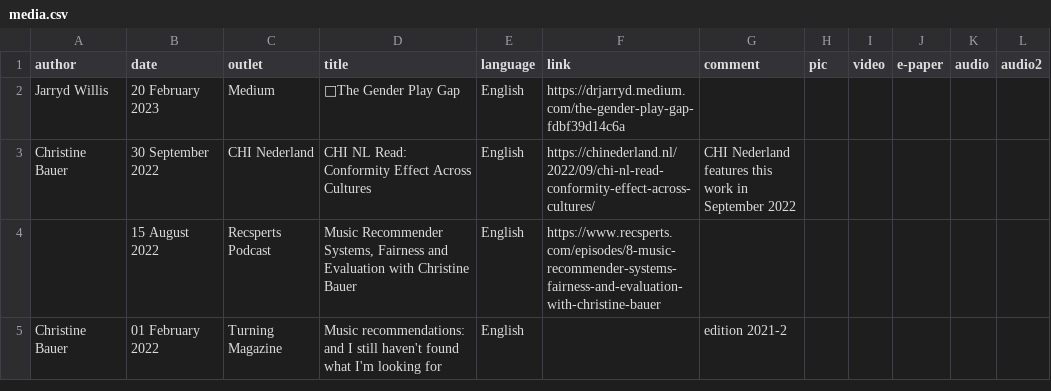
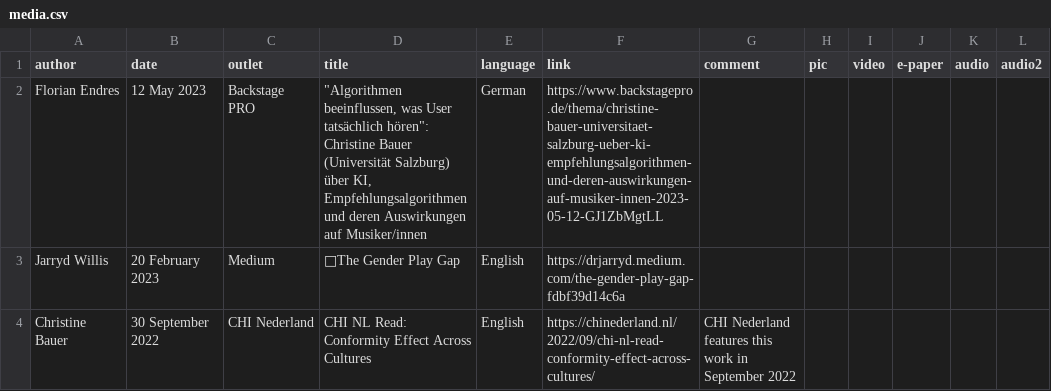
Before and after one commit to chbeu/chbeu.github.io, a CSV file: assets/csv/media.csv, drawn as a sheet; only a part is shown; the shorter side is filled out with more unchanged rows.

Commit message:
added interview with backstage PRO

```diff
--- a/assets/csv/media.csv
+++ b/assets/csv/media.csv
@@ -1,2 +1,3 @@
 author,date,outlet,title,language,link,comment,pic,video,e-paper,audio,audio2
+Florian Endres,12 May 2023,Backstage PRO,"""Algorithmen beeinflussen, was User tatsächlich hören"": Christine Bauer (Universität Salzburg) über KI, Empfehlungsalgorithmen und deren Auswirkungen auf Musiker/innen",German,https://www.backstagepro.de/thema/christine-bauer-universitaet-salzburg-ueber-ki-empfehlungsalgorithmen-und-deren-auswirkungen-auf-musiker-innen-2023-05-12-GJ1ZbMgtLL,,,,,,
 Jarryd Willis,20 February 2023,Medium,🎵The Gender Play Gap,English,https://drjarryd.medium.com/the-gender-play-gap-fdbf39d14c6a,,,,,,
```
Also changed, not shown: 2 other files.
